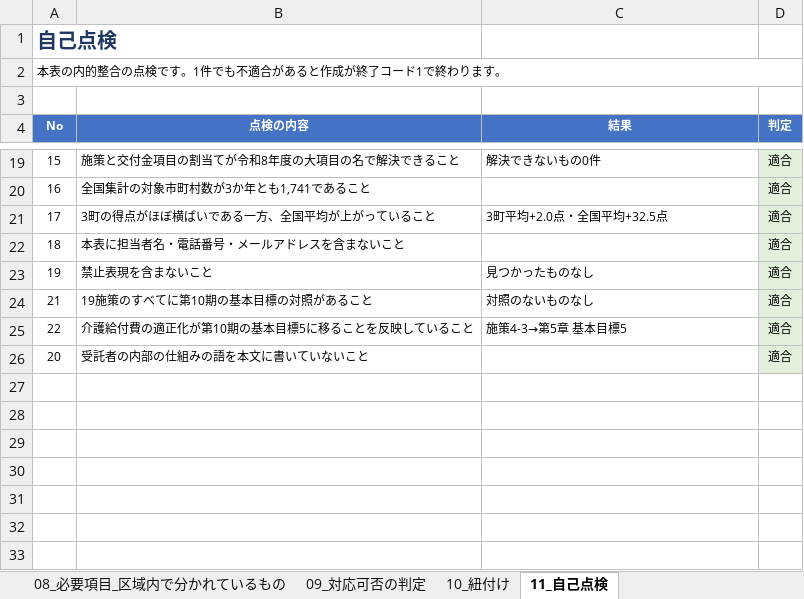
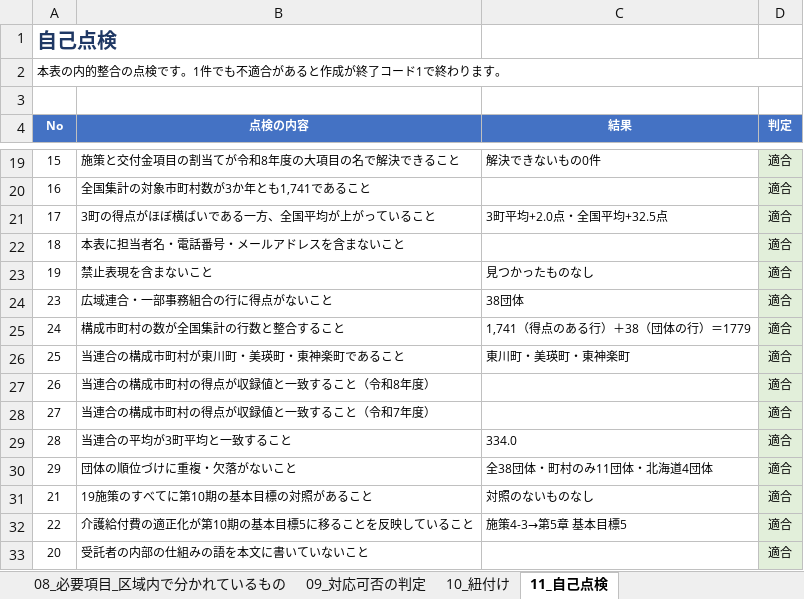
Before and after one commit to ryowakayama-gif/repository, an Excel workbook: output/第10期計画_交付金評価の取りまとめと第10期への反映.xlsx, sheet 11_自己点検, drawn as a sheet; only a part is shown, gaps mark what is left out; values as stored, in another font and other column widths than the file's, no borders; the diff names each change by its address in the sheet, - before the commit and + after, or states it on an @@ line.

```diff
--- a/output/第10期計画_交付金評価の取りまとめと第10期への反映.xlsx (sheet 11_自己点検)
+++ b/output/第10期計画_交付金評価の取りまとめと第10期への反映.xlsx (sheet 11_自己点検)
+row 24: 23 | 広域連合・一部事務組合の行に得点がないこと | 38団体 | 適合
+row 25: 24 | 構成市町村の数が全国集計の行数と整合すること | 1,741（得点のある行）＋38（団体の行）＝1779 | 適合
+row 26: 25 | 当連合の構成市町村が東川町・美瑛町・東神楽町であること | 東川町・美瑛町・東神楽町 | 適合
+row 27: 26 | 当連合の構成市町村の得点が収録値と一致すること（令和8年度） |  | 適合
+row 28: 27 | 当連合の構成市町村の得点が収録値と一致すること（令和7年度） |  | 適合
+row 29: 28 | 当連合の平均が3町平均と一致すること | 334.0 | 適合
+row 30: 29 | 団体の順位づけに重複・欠落がないこと | 全38団体・町村のみ11団体・北海道4団体 | 適合
```
Also changed, not shown: sheet 06_同様の構成の団体との比較, sheet 00_この表について, sheet 10_紐付け, output/第10期計画_成果品一覧.xlsx, output/第10期計画_業務工程管理表.xlsx, 8 other files.
